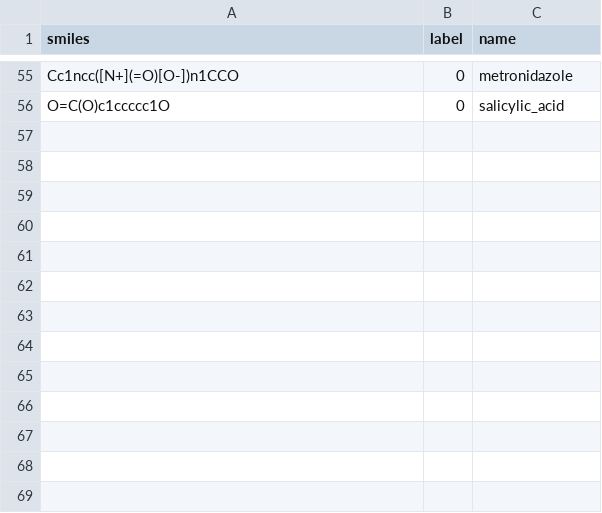
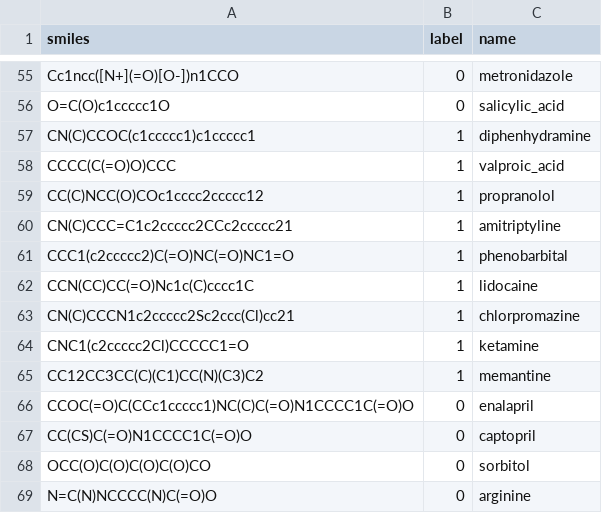
Before and after one commit to edadras/Chemistry-Laboratory, a CSV file: backend/chemlab/data/bbbp_demo.csv, drawn as a sheet; only a part is shown, gaps mark what is left out.

```diff
--- a/backend/chemlab/data/bbbp_demo.csv
+++ b/backend/chemlab/data/bbbp_demo.csv
@@ -56 +56,14 @@ Cc1ncc([N+](=O)[O-])n1CCO,0,metronidazole
 O=C(O)c1ccccc1O,0,salicylic_acid
+CN(C)CCOC(c1ccccc1)c1ccccc1,1,diphenhydramine
+CCCC(C(=O)O)CCC,1,valproic_acid
+CC(C)NCC(O)COc1cccc2ccccc12,1,propranolol
+CN(C)CCC=C1c2ccccc2CCc2ccccc21,1,amitriptyline
+CCC1(c2ccccc2)C(=O)NC(=O)NC1=O,1,phenobarbital
+CCN(CC)CC(=O)Nc1c(C)cccc1C,1,lidocaine
+CN(C)CCCN1c2ccccc2Sc2ccc(Cl)cc21,1,chlorpromazine
+CNC1(c2ccccc2Cl)CCCCC1=O,1,ketamine
+CC12CC3CC(C)(C1)CC(N)(C3)C2,1,memantine
+CCOC(=O)C(CCc1ccccc1)NC(C)C(=O)N1CCCC1C(=O)O,0,enalapril
+CC(CS)C(=O)N1CCCC1C(=O)O,0,captopril
+OCC(O)C(O)C(O)C(O)CO,0,sorbitol
+N=C(N)NCCCC(N)C(=O)O,0,arginine
```
Also changed, not shown: 10 other files.
